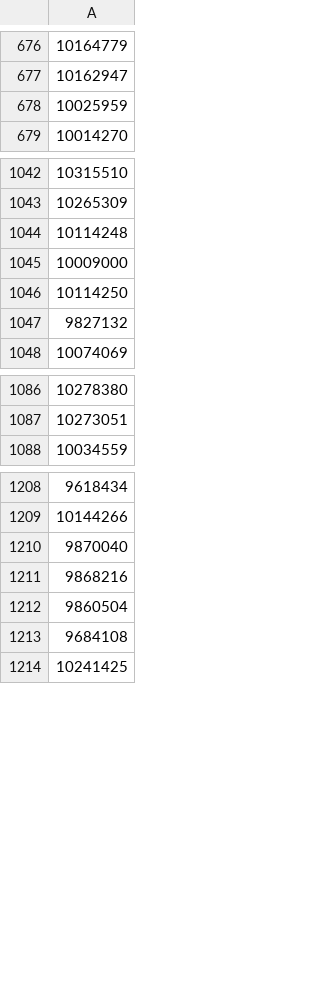
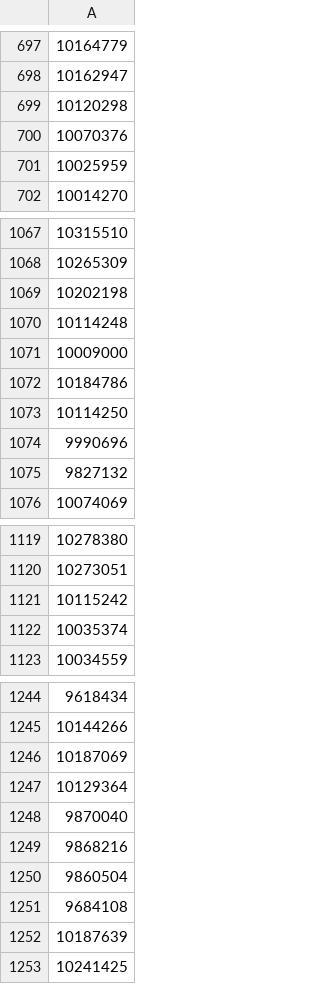
Before and after one commit to pigergast/JournalCollector, a CSV file: metadata.csv, drawn as a sheet; only a part is shown, gaps mark what is left out; the diff covers the shown part only; the diff names each change by its address in the sheet, - before the commit and + after, or states it on an @@ line.

```diff
--- a/metadata.csv
+++ b/metadata.csv
+row 699: 10120298
+row 700: 10070376
+row 1069: 10202198
+row 1072: 10184786
+row 1074: 9990696
+row 1121: 10115242
+row 1122: 10035374
+row 1246: 10187069
+row 1247: 10129364
+row 1252: 10187639
```
Also changed, not shown: 30 added rows elsewhere in this file, 3 other files.
